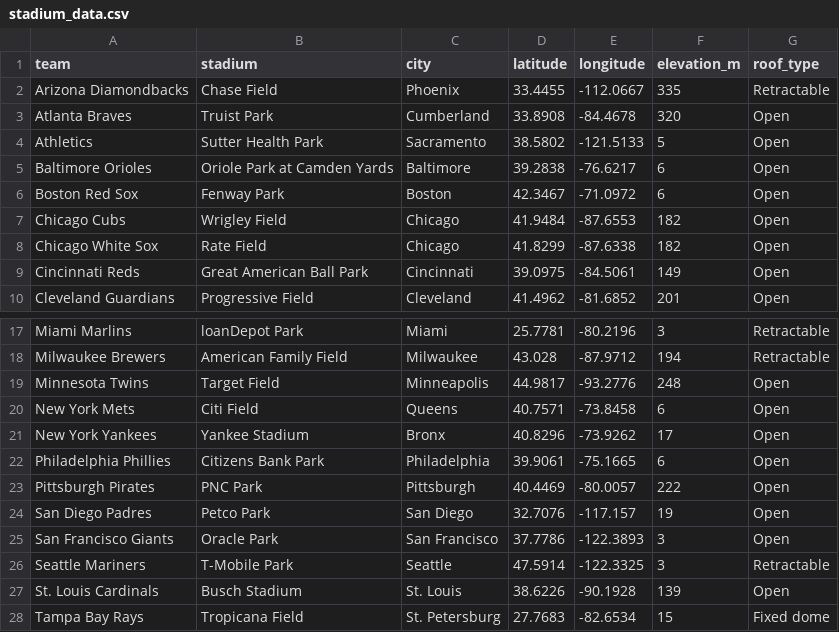
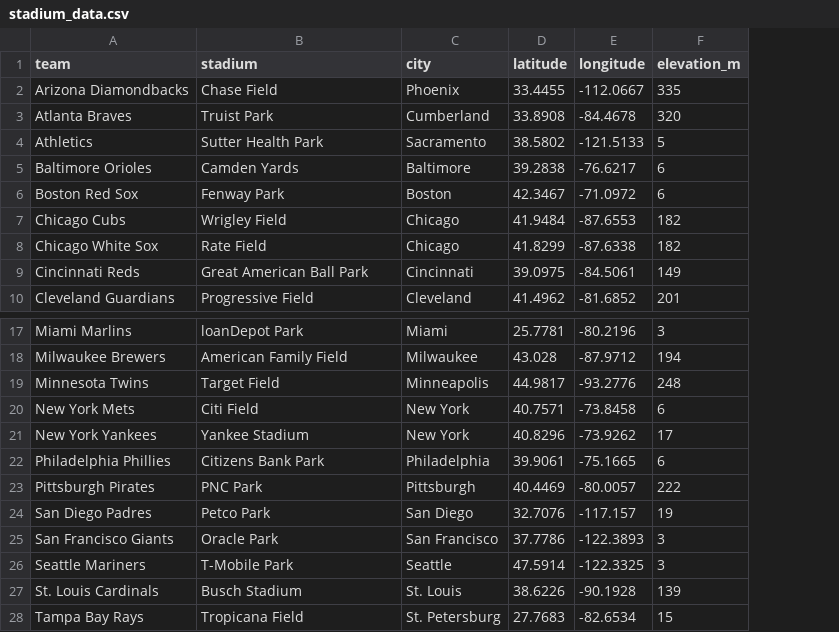
Before and after one commit to brodiemonohan/MLB-in-Seattle, a CSV file: ancillary_data/stadium_data.csv, drawn as a sheet; only a part is shown, gaps mark what is left out; the diff names each change by its address in the sheet, - before the commit and + after, or states it on an @@ line.

Commit message:
Added air_density.py file which will compute the air density on average during games at any stadium in the MLB over a specified year. Also added an example notebook to test the open-mateo code. Does not run yet entirely.

```diff
--- a/ancillary_data/stadium_data.csv
+++ b/ancillary_data/stadium_data.csv
-column G (roof_type), rows 2-10: Retractable | Open | Open | Open | Open | Open | Open | Open | Open; rows 17-28: Retractable | Retractable | Open | Open | Open | Open | Open | Open | Open | Retractable | Open | Fixed dome
-B5 (stadium): Oriole Park at Camden Yards
+B5 (stadium): Camden Yards
-C20 (city): Queens
+C20 (city): New York
-C21 (city): Bronx
+C21 (city): New York
```
Also changed, not shown: 9 other files.
